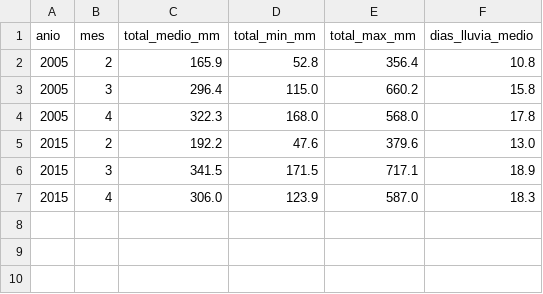
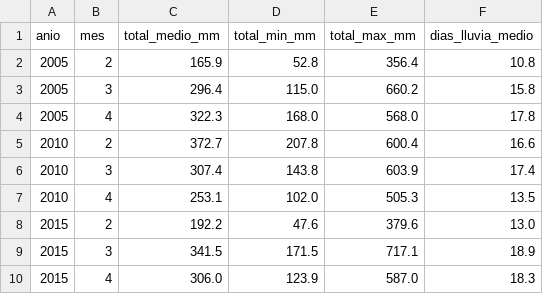
Before and after one commit to rcrafa179/ucayali-precip-saag, a CSV file: figures/mapas_resumen_mensual_todos.csv, drawn as a sheet; the diff names each change by its address in the sheet, - before the commit and + after, or states it on an @@ line.

```diff
--- a/figures/mapas_resumen_mensual_todos.csv
+++ b/figures/mapas_resumen_mensual_todos.csv
+row 5: 2010 | 2 | 372.7 | 207.8 | 600.4 | 16.6
+row 6: 2010 | 3 | 307.4 | 143.8 | 603.9 | 17.4
+row 7: 2010 | 4 | 253.1 | 102.0 | 505.3 | 13.5
```
Also changed, not shown: 3 other files.
